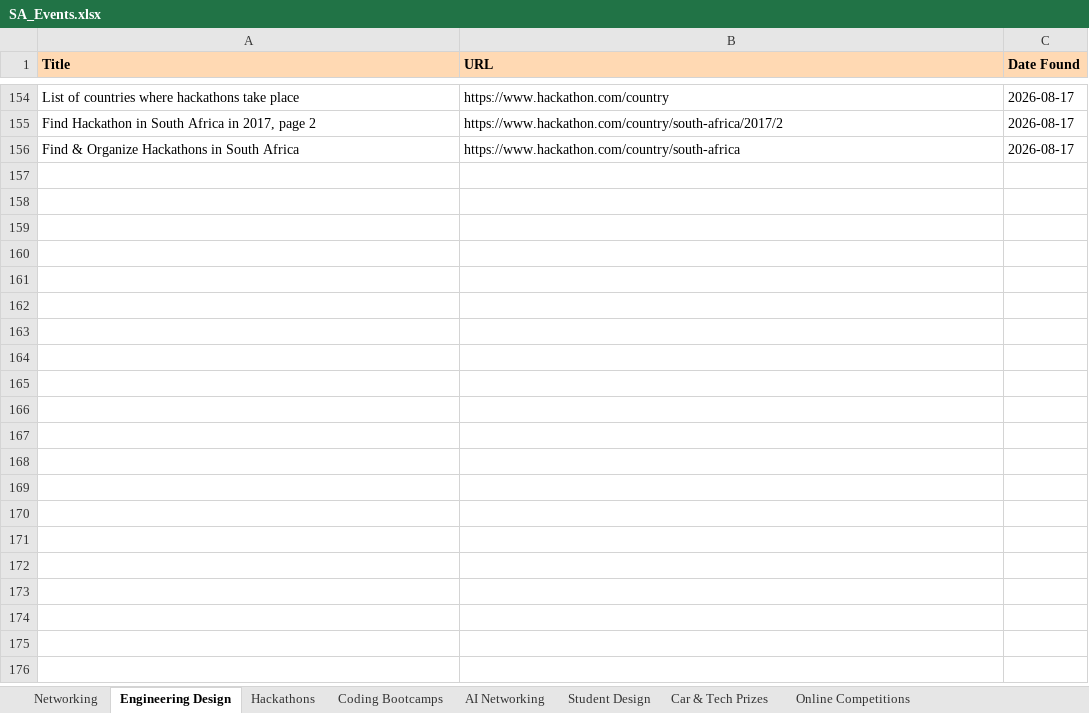
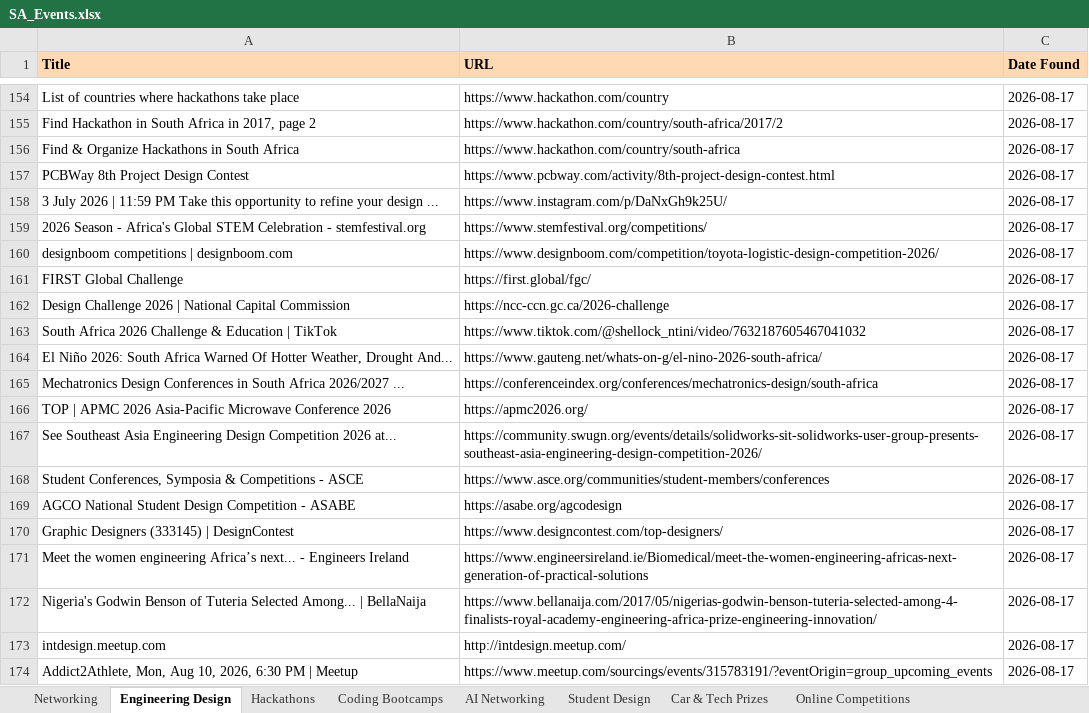
Before and after one commit to MareanaNsuku/sa-event-agent, an Excel workbook: SA_Events.xlsx, sheet Engineering Design, drawn as a sheet; only a part is shown, gaps mark what is left out; values as stored, in another font and other column widths than the file's, no borders; the diff names each change by its address in the sheet, - before the commit and + after, or states it on an @@ line.

Commit message:
Manual run: updated events 2026-08-17

```diff
--- a/SA_Events.xlsx (sheet Engineering Design)
+++ b/SA_Events.xlsx (sheet Engineering Design)
+row 157: PCBWay 8th Project Design Contest | https://www.pcbway.com/activity/8th-project-design-contest.html | 2026-08-17
+row 158: 3 July 2026 | 11:59 PM Take this opportunity to refine your design ... | https://www.instagram.com/p/DaNxGh9k25U/ | 2026-08-17
+row 159: 2026 Season - Africa's Global STEM Celebration - stemfestival.org | https://www.stemfestival.org/competitions/ | 2026-08-17
+row 160: designboom competitions | designboom.com | https://www.designboom.com/competition/toyota-logistic-design-competition-2026/ | 2026-08-17
+row 161: FIRST Global Challenge | https://first.global/fgc/ | 2026-08-17
+row 162: Design Challenge 2026 | National Capital Commission | https://ncc-ccn.gc.ca/2026-challenge | 2026-08-17
+row 163: South Africa 2026 Challenge & Education | TikTok | https://www.tiktok.com/@shellock_ntini/video/7632187605467041032 | 2026-08-17
+row 164: El Niño 2026: South Africa Warned Of Hotter Weather, Drought And... | https://www.gauteng.net/whats-on-g/el-nino-2026-south-africa/ | 2026-08-17
+row 165: Mechatronics Design Conferences in South Africa 2026/2027 ... | https://conferenceindex.org/conferences/mechatronics-design/south-africa | 2026-08-17
+row 166: TOP | APMC 2026 Asia-Pacific Microwave Conference 2026 | https://apmc2026.org/ | 2026-08-17
+row 167: See Southeast Asia Engineering Design Competition 2026 at... | https://community.swugn.org/events/details/solidworks-sit-solidworks-user-group-presents-southeast-asia-engineering-design-competition-2026/ | 2026-08-17
+row 168: Student Conferences, Symposia & Competitions - ASCE | https://www.asce.org/communities/student-members/conferences | 2026-08-17
+row 169: AGCO National Student Design Competition - ASABE | https://asabe.org/agcodesign | 2026-08-17
+row 170: Graphic Designers (333145) | DesignContest | https://www.designcontest.com/top-designers/ | 2026-08-17
+row 171: Meet the women engineering Africa’s next... - Engineers Ireland | https://www.engineersireland.ie/Biomedical/meet-the-women-engineering-africas-next-generation-of-practical-solutions | 2026-08-17
+row 172: Nigeria's Godwin Benson of Tuteria Selected Among... | BellaNaija | https://www.bellanaija.com/2017/05/nigerias-godwin-benson-tuteria-selected-among-4-finalists-royal-academy-engineering-africa-prize-engineering-innovation/ | 2026-08-17
+row 173: intdesign.meetup.com | http://intdesign.meetup.com/ | 2026-08-17
+row 174: Addict2Athlete, Mon, Aug 10, 2026, 6:30 PM | Meetup | https://www.meetup.com/sourcings/events/315783191/?eventOrigin=group_upcoming_events | 2026-08-17
```
Also changed, not shown: sheet Hackathons, sheet AI Networking, sheet Networking, sheet Student Design, sheet Coding Bootcamps, sheet Car & Tech Prizes, 1 more sheet.
